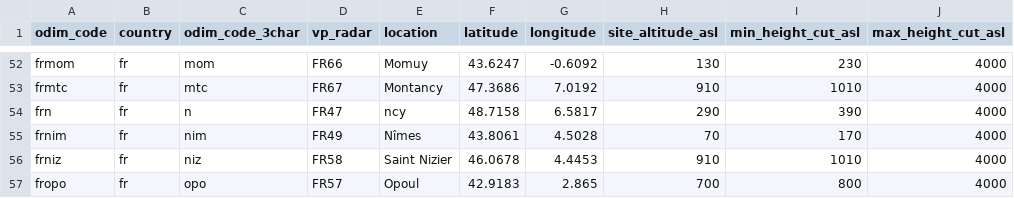
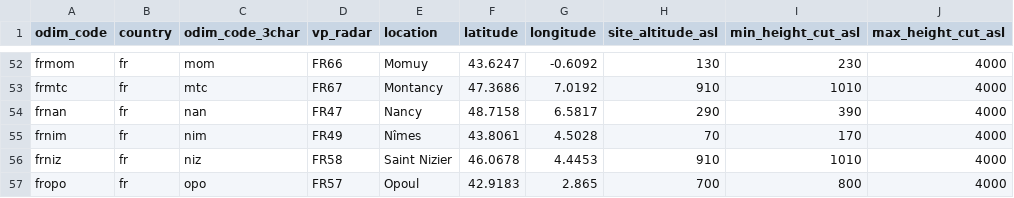
Before and after one commit to Tubbz-alt/vp-processing, a CSV file: settings/radars.csv, drawn as a sheet; only a part is shown, gaps mark what is left out; the diff names each change by its address in the sheet, - before the commit and + after, or states it on an @@ line.

Commit message:
Correct typo in radars.csv

```diff
--- a/settings/radars.csv
+++ b/settings/radars.csv
-A54 (odim_code): frn
+A54 (odim_code): frnan
-C54 (odim_code_3char): n
+C54 (odim_code_3char): nan
-E54 (location): ncy
+E54 (location): Nancy
```
